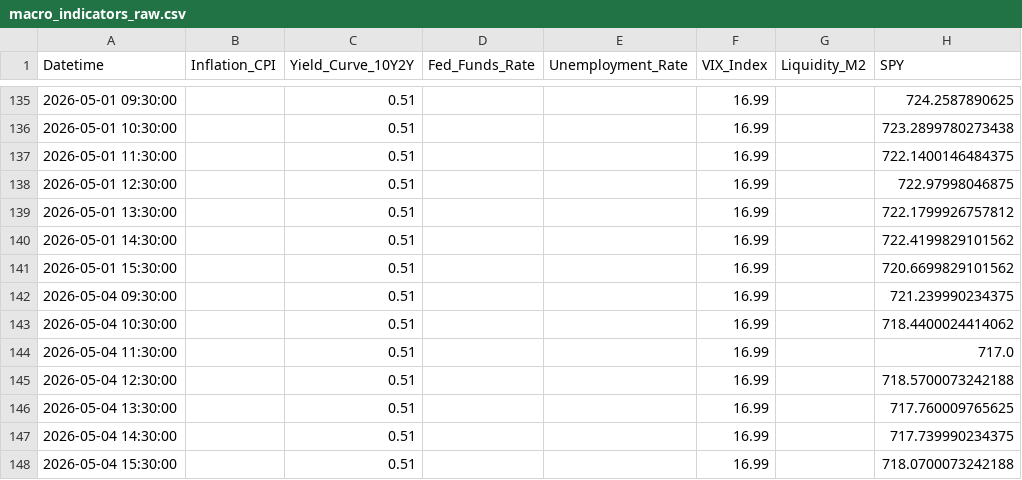
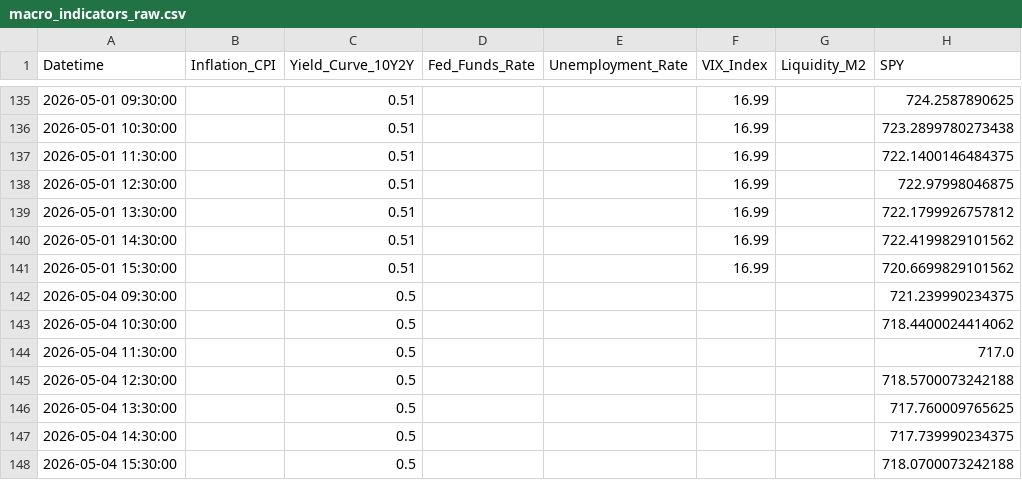
Before and after one commit to Abigail6on/MacroSentinel, a CSV file: data/raw/macro_indicators_raw.csv, drawn as a sheet; only a part is shown, gaps mark what is left out; the diff names each change by its address in the sheet, - before the commit and + after, or states it on an @@ line.

```diff
--- a/data/raw/macro_indicators_raw.csv
+++ b/data/raw/macro_indicators_raw.csv
-C142:C148 (Yield_Curve_10Y2Y): 0.51
+C142:C148 (Yield_Curve_10Y2Y): 0.5
-F142:F148 (VIX_Index): 16.99
+F142:F148 (VIX_Index): (empty)
```
Also changed, not shown: data/processed/regime_v2_status.csv, data/raw/put_call_ratio.csv, 3 other files.
